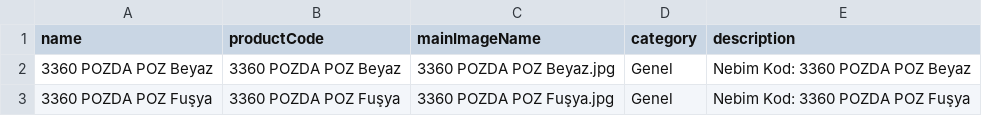
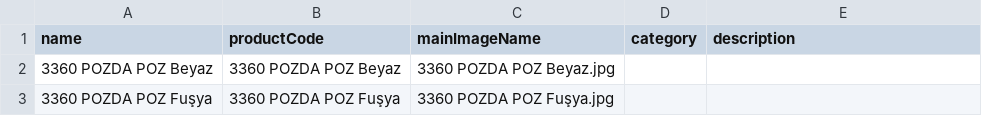
Before and after one commit to oomerozdemir/bigboss-backend, a CSV file: varyant_resim_eslestirme.csv, drawn as a sheet.

```diff
--- a/varyant_resim_eslestirme.csv
+++ b/varyant_resim_eslestirme.csv
@@ -1,3 +1,3 @@
 name,productCode,mainImageName,category,description
-"3360 POZDA POZ Beyaz","3360 POZDA POZ Beyaz","3360 POZDA POZ Beyaz.jpg","Genel","Nebim Kod: 3360 POZDA POZ Beyaz"
-"3360 POZDA POZ Fuşya","3360 POZDA POZ Fuşya","3360 POZDA POZ Fuşya.jpg","Genel","Nebim Kod: 3360 POZDA POZ Fuşya"
+"3360 POZDA POZ Beyaz","3360 POZDA POZ Beyaz","3360 POZDA POZ Beyaz.jpg"
+"3360 POZDA POZ Fuşya","3360 POZDA POZ Fuşya","3360 POZDA POZ Fuşya.jpg"
```
Also changed, not shown: 1 other file.
